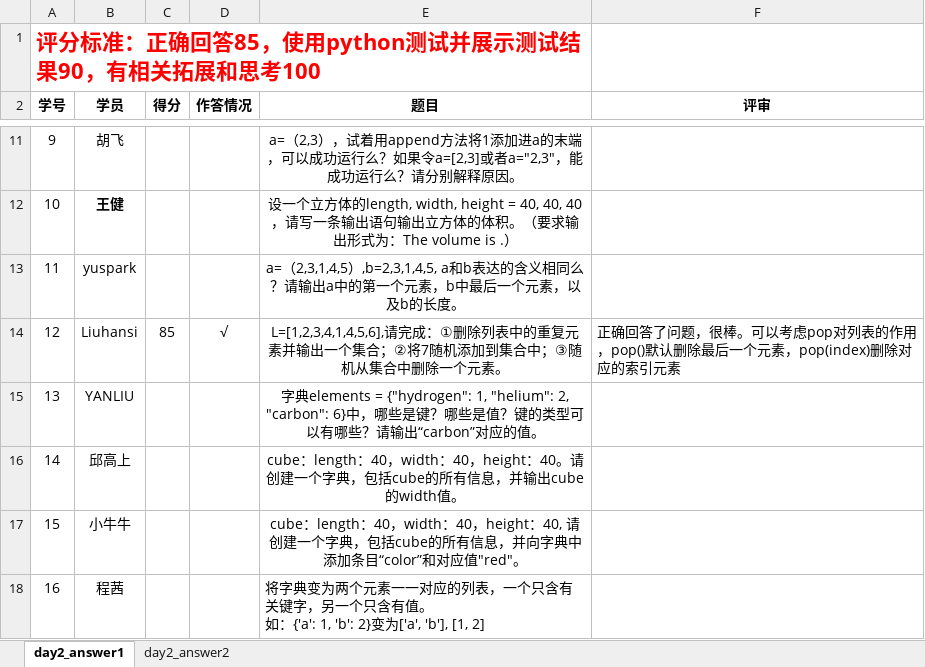
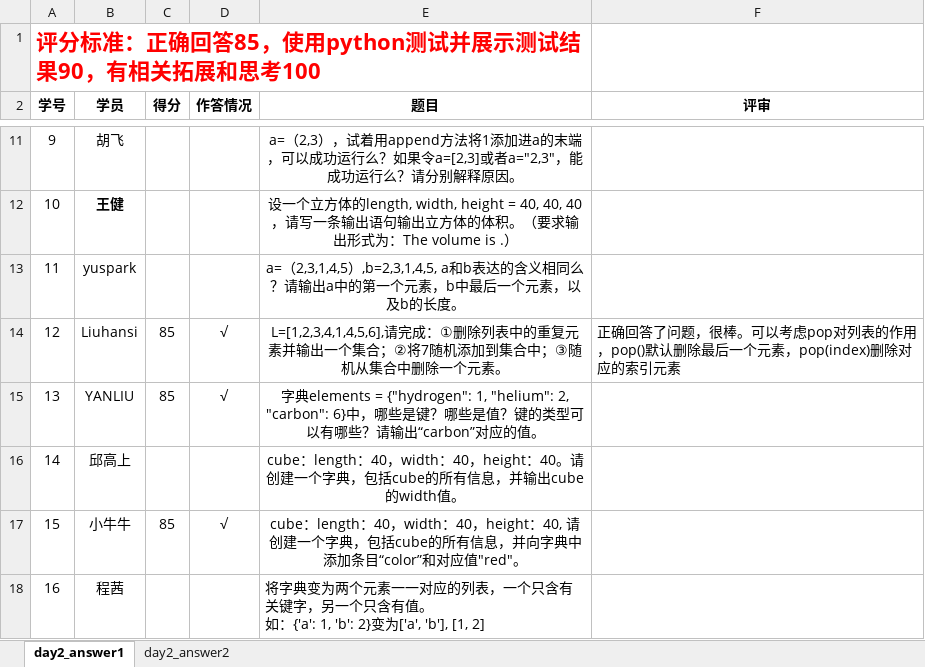
Before and after one commit to EricGamma/AIPND, an Excel workbook: daily_ask/day2_answer.xlsx, sheet day2_answer1, drawn as a sheet; only a part is shown, gaps mark what is left out; values as stored, in another font and other column widths than the file's, no borders; the diff names each change by its address in the sheet, - before the commit and + after, or states it on an @@ line.

Commit message:
update day3 answer

```diff
--- a/daily_ask/day2_answer.xlsx (sheet day2_answer1)
+++ b/daily_ask/day2_answer.xlsx (sheet day2_answer1)
-C15 (得分): (empty)
+C15 (得分): 85
-D15 (作答情况): (empty)
+D15 (作答情况): √
-C17 (得分): (empty)
+C17 (得分): 85
-D17 (作答情况): (empty)
+D17 (作答情况): √
```
Also changed, not shown: 1 other file.
